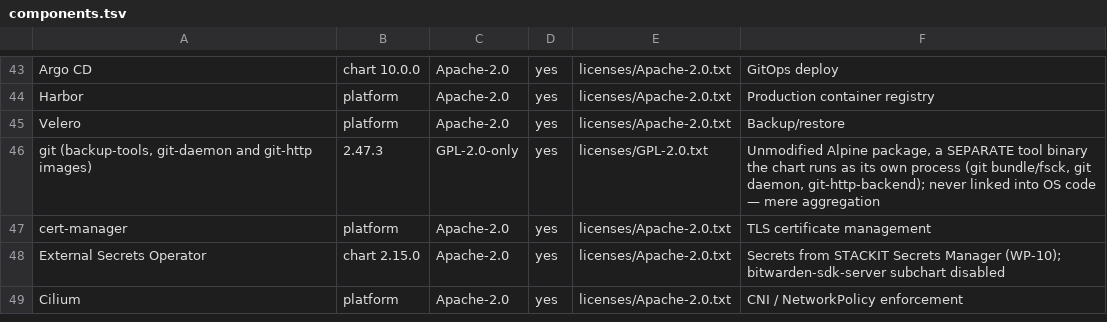
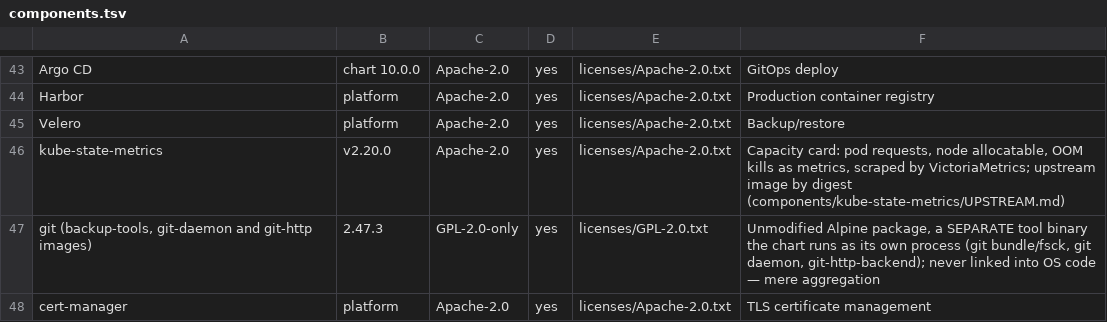
Before and after one commit to Data-Masterclass/sovereign-agentic-os, a TSV file: licenses/components.tsv, drawn as a sheet; only a part is shown, gaps mark what is left out; the shorter side is filled out with more unchanged rows.

```diff
--- a/licenses/components.tsv
+++ b/licenses/components.tsv
@@ -45,2 +45,3 @@ Harbor	platform	Apache-2.0	yes	licenses/Apache-2.0.txt	Production container regi
 Velero	platform	Apache-2.0	yes	licenses/Apache-2.0.txt	Backup/restore
+kube-state-metrics	v2.20.0	Apache-2.0	yes	licenses/Apache-2.0.txt	Capacity card: pod requests, node allocatable, OOM kills as metrics, scraped by VictoriaMetrics; upstream image by digest (components/kube-state-metrics/UPSTREAM.md)
 git (backup-tools, git-daemon and git-http images)	2.47.3	GPL-2.0-only	yes	licenses/GPL-2.0.txt	Unmodified Alpine package, a SEPARATE tool binary the chart runs as its own process (git bundle/fsck, git daemon, git-http-backend); never linked into OS code — mere aggregation
```
Also changed, not shown: 34 other files.
